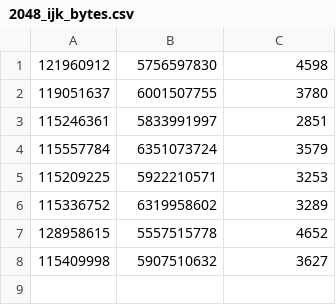
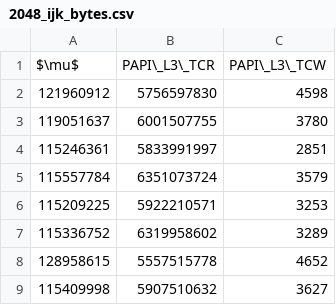
Before and after one commit to filipecosta90/AA_Project, a CSV file: report/csv/2048_ijk_bytes.csv, drawn as a sheet.

```diff
--- a/report/csv/2048_ijk_bytes.csv
+++ b/report/csv/2048_ijk_bytes.csv
@@ -1 +1,2 @@
+$\mu$,PAPI\_L3\_TCR,PAPI\_L3\_TCW
 121960912,5756597830,4598
```
Also changed, not shown: report/csv/2048_ijk_misses.csv, report/csv/2048_ijk_ram.csv, 7 other files.
